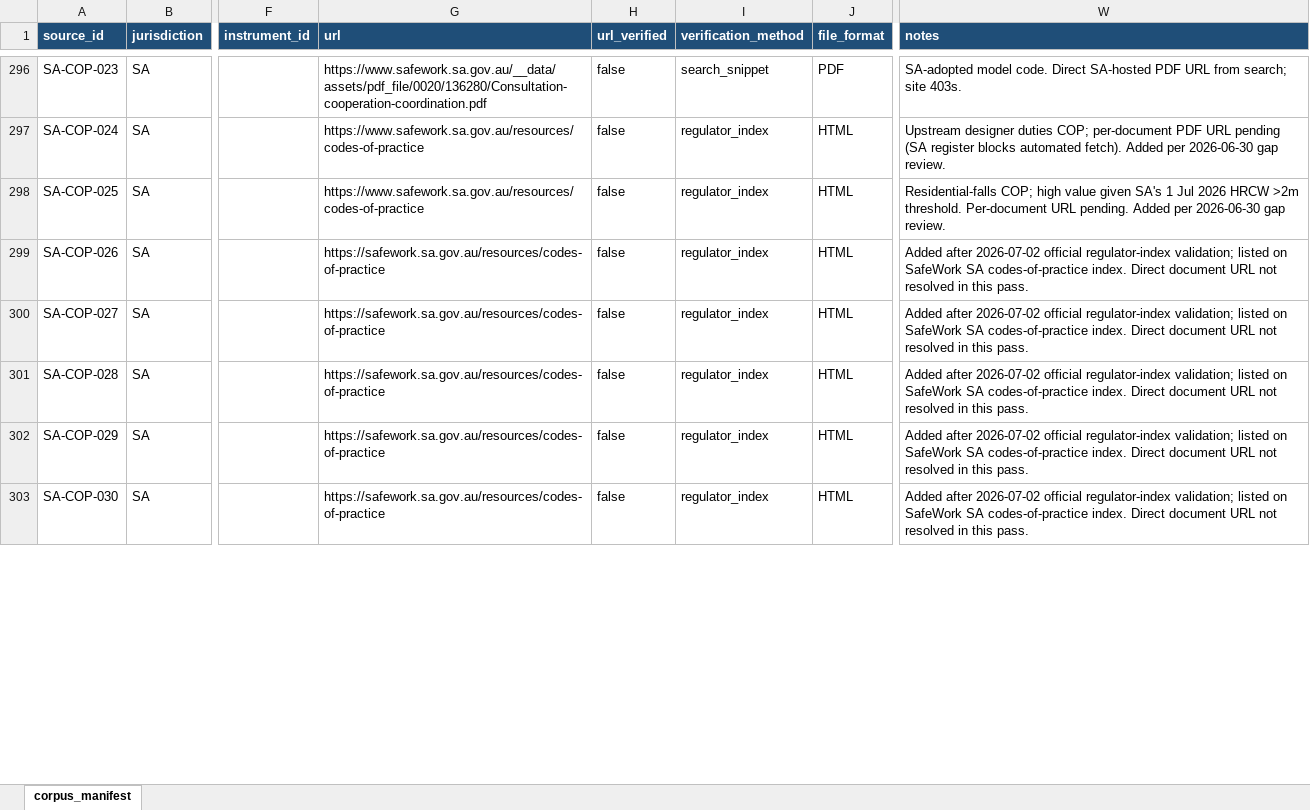
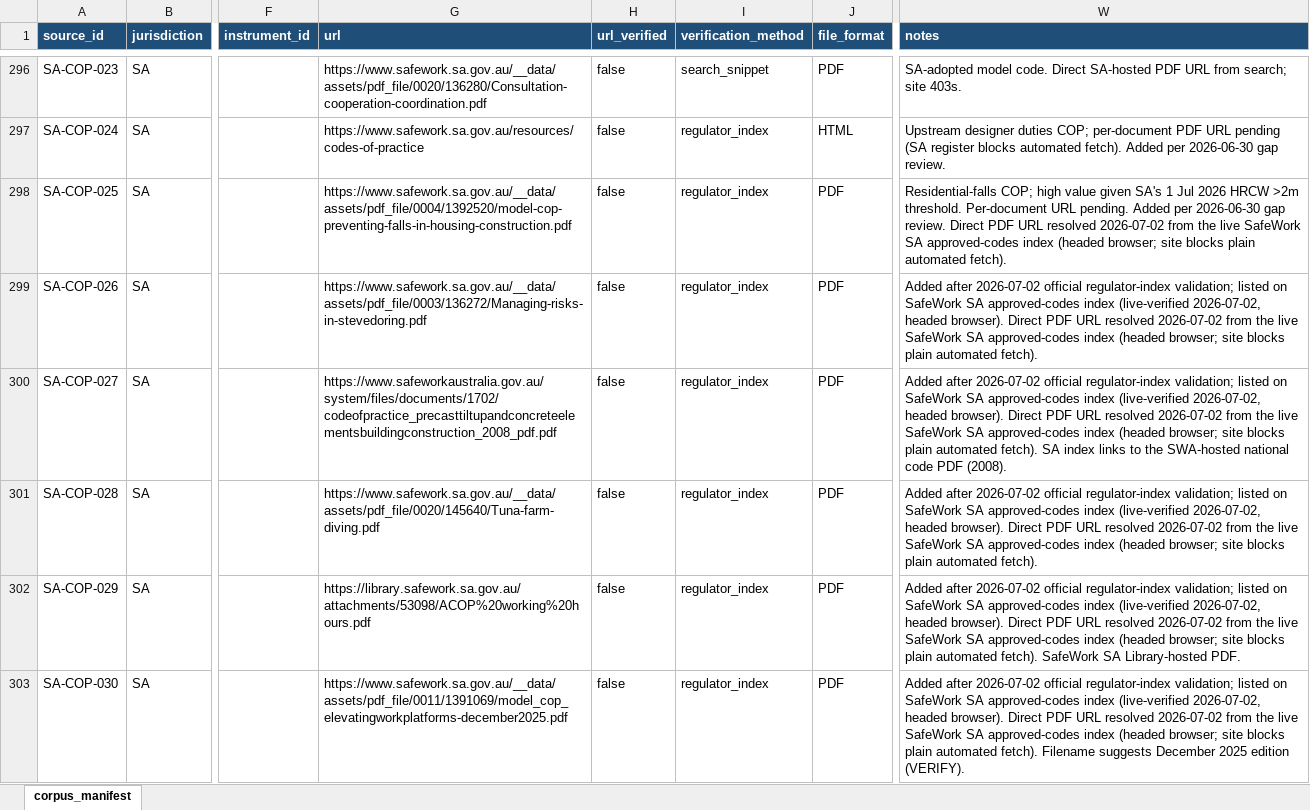
Before and after one commit to whosneet/SafetyLM, an Excel workbook: corpus/manifest/corpus_manifest.xlsx, sheet corpus_manifest, drawn as a sheet; only a part is shown, gaps mark what is left out; values as stored, in another font and other column widths than the file's, no borders; the diff covers the shown part only; the diff names each change by its address in the sheet, - before the commit and + after, or states it on an @@ line.

```diff
--- a/corpus/manifest/corpus_manifest.xlsx (sheet corpus_manifest)
+++ b/corpus/manifest/corpus_manifest.xlsx (sheet corpus_manifest)
-G298 (url): https://www.safework.sa.gov.au/resources/codes-of-practice
+G298 (url): https://www.safework.sa.gov.au/__data/assets/pdf_file/0004/1392520/model-cop-preventing-falls-in-housing-construction.pdf
-J298:J303 (file_format): HTML
+J298:J303 (file_format): PDF
-W298 (notes): …gap review.
+W298 (notes): …gap review. Direct PDF URL resolved 2026-07-02 from the live SafeWork SA approved-codes index (headed browser; site blocks plain automated fetch).
-G299 (url): https://safework.sa.gov.au/resources/codes-of-practice
+G299 (url): https://www.safework.sa.gov.au/__data/assets/pdf_file/0003/136272/Managing-risks-in-stevedoring.pdf
-W299 (notes): …SafeWork SA codes-of-practice index. Direct document URL not resolved in this pass.
+W299 (notes): …SafeWork SA approved-codes index (live-verified 2026-07-02, headed browser). Direct PDF URL resolved 2026-07-02 from the live SafeWork SA approved-codes index (headed browser; site blocks plain automated fetch).
-G300 (url): https://safework.sa.gov.au/resources/codes-of-practice
+G300 (url): https://www.safeworkaustralia.gov.au/system/files/documents/1702/codeofpractice_precasttiltupandconcreteelementsbuildingconstruction_2008_pdf.pdf
-W300 (notes): …SafeWork SA codes-of-practice index. Direct document URL not resolved in this pass.
+W300 (notes): …SafeWork SA approved-codes index (live-verified 2026-07-02, headed browser). Direct PDF URL resolved 2026-07-02 from the live SafeWork SA approved-codes index (headed browser; site blocks plain automated fetch). SA index links to the SWA-hosted national code PDF (2008).
-G301 (url): https://safework.sa.gov.au/resources/codes-of-practice
+G301 (url): https://www.safework.sa.gov.au/__data/assets/pdf_file/0020/145640/Tuna-farm-diving.pdf
-W301 (notes): …SafeWork SA codes-of-practice index. Direct document URL not resolved in this pass.
+W301 (notes): …SafeWork SA approved-codes index (live-verified 2026-07-02, headed browser). Direct PDF URL resolved 2026-07-02 from the live SafeWork SA approved-codes index (headed browser; site blocks plain automated fetch).
-G302 (url): https://safework.sa.gov.au/resources/codes-of-practice
+G302 (url): https://library.safework.sa.gov.au/attachments/53098/ACOP%20working%20hours.pdf
-W302 (notes): …SafeWork SA codes-of-practice index. Direct document URL not resolved in this pass.
+W302 (notes): …SafeWork SA approved-codes index (live-verified 2026-07-02, headed browser). Direct PDF URL resolved 2026-07-02 from the live SafeWork SA approved-codes index (headed browser; site blocks plain automated fetch). SafeWork SA Library-hosted PDF.
-G303 (url): https://safework.sa.gov.au/resources/codes-of-practice
+G303 (url): https://www.safework.sa.gov.au/__data/assets/pdf_file/0011/1391069/model_cop_elevatingworkplatforms-december2025.pdf
-W303 (notes): …SafeWork SA codes-of-practice index. Direct document URL not resolved in this pass.
+W303 (notes): …SafeWork SA approved-codes index (live-verified 2026-07-02, headed browser). Direct PDF URL resolved 2026-07-02 from the live SafeWork SA approved-codes index (headed browser; site blocks plain automated fetch). Filename suggests December 2025 edition (VERIFY).
```
Also changed, not shown: 1 added row and 50 edited cells elsewhere in this sheet, 3 other files.
